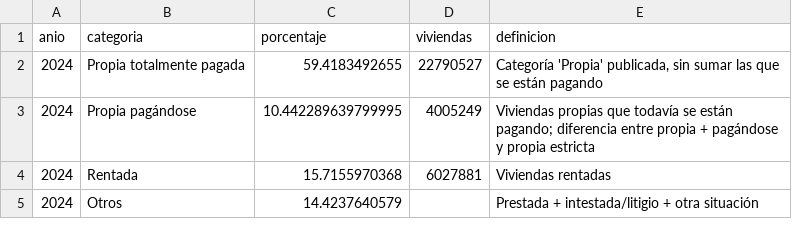
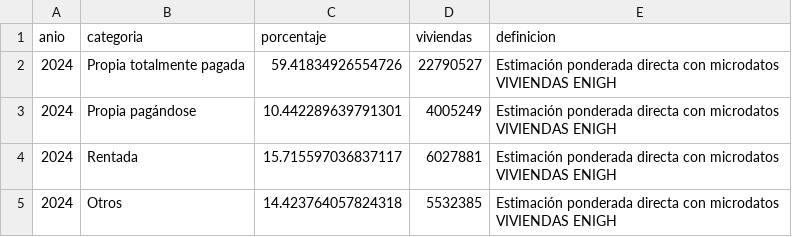
Before and after one commit to yaelaer144/Indicadores-vivienda-mexico, a CSV file: tenencia_2024.csv, drawn as a sheet.

```diff
--- a/tenencia_2024.csv
+++ b/tenencia_2024.csv
@@ -1,5 +1,5 @@
 anio,categoria,porcentaje,viviendas,definicion
-2024,Propia totalmente pagada,59.4183492655,22790527,"Categoría 'Propia' publicada, sin sumar las que se están pagando"
-2024,Propia pagándose,10.442289639799995,4005249,Viviendas propias que todavía se están pagando; diferencia entre propia + pagándose y propia estricta
-2024,Rentada,15.7155970368,6027881,Viviendas rentadas
-2024,Otros,14.4237640579,,Prestada + intestada/litigio + otra situación
+2024,Propia totalmente pagada,59.41834926554726,22790527,Estimación ponderada directa con microdatos VIVIENDAS ENIGH
+2024,Propia pagándose,10.442289639791301,4005249,Estimación ponderada directa con microdatos VIVIENDAS ENIGH
+2024,Rentada,15.715597036837117,6027881,Estimación ponderada directa con microdatos VIVIENDAS ENIGH
+2024,Otros,14.423764057824318,5532385,Estimación ponderada directa con microdatos VIVIENDAS ENIGH
```
Also changed, not shown: condiciones_resumen_2024.csv, 5 other files.
